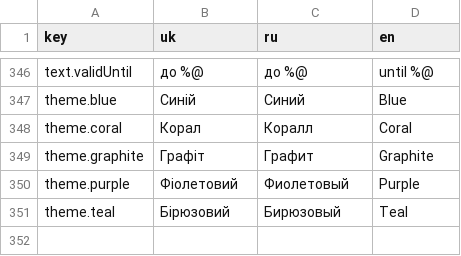
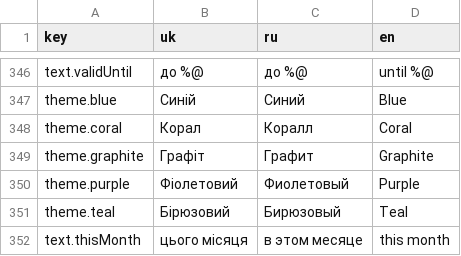
Before and after one commit to pe4eniye/CarCareLog, a TSV file: Localization/strings.tsv, drawn as a sheet; only a part is shown, gaps mark what is left out.

```diff
--- a/Localization/strings.tsv
+++ b/Localization/strings.tsv
@@ -351 +351,2 @@ theme.purple	Фіолетовий	Фиолетовый	Purple
 theme.teal	Бірюзовий	Бирюзовый	Teal
+text.thisMonth	цього місяця	в этом месяце	this month
```
Also changed, not shown: 5 other files.
